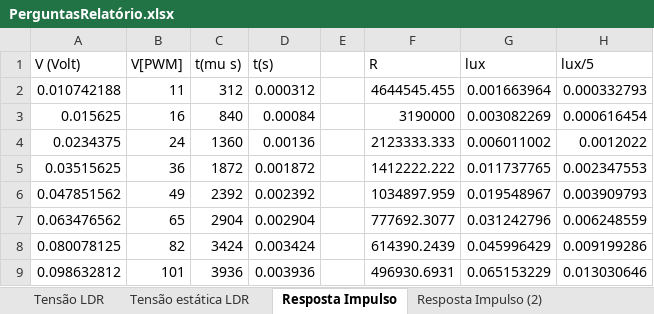
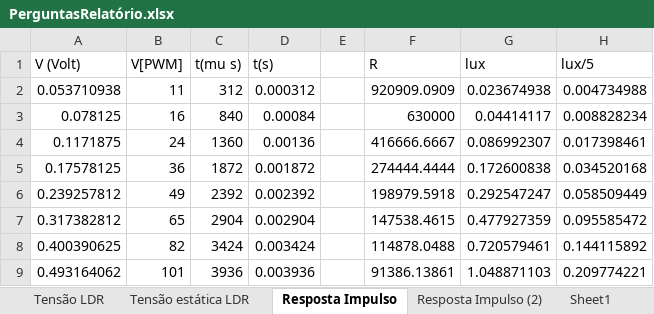
Before and after one commit to hdplsa/ProjetoSCDTR, an Excel workbook: lightControl/Data/PerguntasRelatório.xlsx, sheet Resposta Impulso, drawn as a sheet; only a part is shown; values as stored, in another font and other column widths than the file's, no borders; charts and pictures not drawn; the diff covers the shown part only; the diff names each change by its address in the sheet, - before the commit and + after, or states it on an @@ line.

```diff
--- a/lightControl/Data/PerguntasRelatório.xlsx (sheet Resposta Impulso)
+++ b/lightControl/Data/PerguntasRelatório.xlsx (sheet Resposta Impulso)
+sheet tab: Sheet1
-A2 (V (Volt)): 0.010742188
+A2 (V (Volt)): 0.053710938
-F2 (R): 4644545.455
+F2 (R): 920909.0909
-G2 (lux): 0.001663964
+G2 (lux): 0.023674938
-H2 (lux/5): 0.000332793
+H2 (lux/5): 0.004734988
-A3 (V (Volt)): 0.015625
+A3 (V (Volt)): 0.078125
-F3 (R): 3190000
+F3 (R): 630000
-G3 (lux): 0.003082269
+G3 (lux): 0.04414117
-H3 (lux/5): 0.000616454
+H3 (lux/5): 0.008828234
-A4 (V (Volt)): 0.0234375
+A4 (V (Volt)): 0.1171875
-F4 (R): 2123333.333
+F4 (R): 416666.6667
-G4 (lux): 0.006011002
+G4 (lux): 0.086992307
-H4 (lux/5): 0.0012022
+H4 (lux/5): 0.017398461
-A5 (V (Volt)): 0.03515625
+A5 (V (Volt)): 0.17578125
-F5 (R): 1412222.222
+F5 (R): 274444.4444
-G5 (lux): 0.011737765
+G5 (lux): 0.172600838
-H5 (lux/5): 0.002347553
+H5 (lux/5): 0.034520168
-A6 (V (Volt)): 0.047851562
+A6 (V (Volt)): 0.239257812
-F6 (R): 1034897.959
+F6 (R): 198979.5918
-G6 (lux): 0.019548967
+G6 (lux): 0.292547247
-H6 (lux/5): 0.003909793
+H6 (lux/5): 0.058509449
-A7 (V (Volt)): 0.063476562
+A7 (V (Volt)): 0.317382812
-F7 (R): 777692.3077
+F7 (R): 147538.4615
-G7 (lux): 0.031242796
+G7 (lux): 0.477927359
-H7 (lux/5): 0.006248559
+H7 (lux/5): 0.095585472
-A8 (V (Volt)): 0.080078125
+A8 (V (Volt)): 0.400390625
-F8 (R): 614390.2439
+F8 (R): 114878.0488
-G8 (lux): 0.045996429
+G8 (lux): 0.720579461
-H8 (lux/5): 0.009199286
+H8 (lux/5): 0.144115892
-A9 (V (Volt)): 0.098632812
+A9 (V (Volt)): 0.493164062
-F9 (R): 496930.6931
+F9 (R): 91386.13861
-G9 (lux): 0.065153229
+G9 (lux): 1.048871103
-H9 (lux/5): 0.013030646
+H9 (lux/5): 0.209774221
```
Also changed, not shown: 768 edited cells elsewhere in this sheet, other sheet tabs, charts or pictures, 4 other files.
